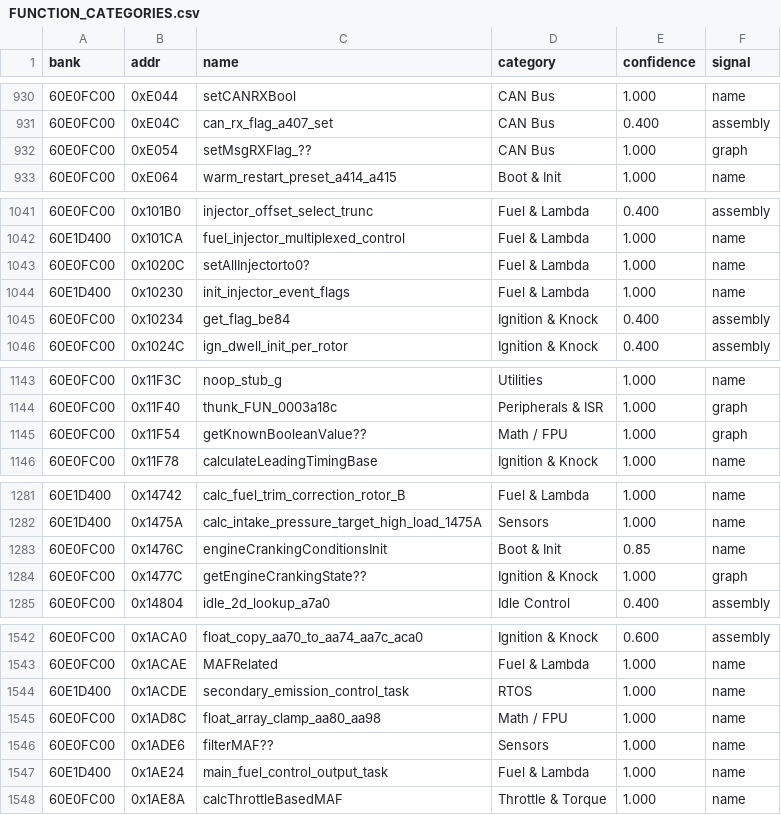
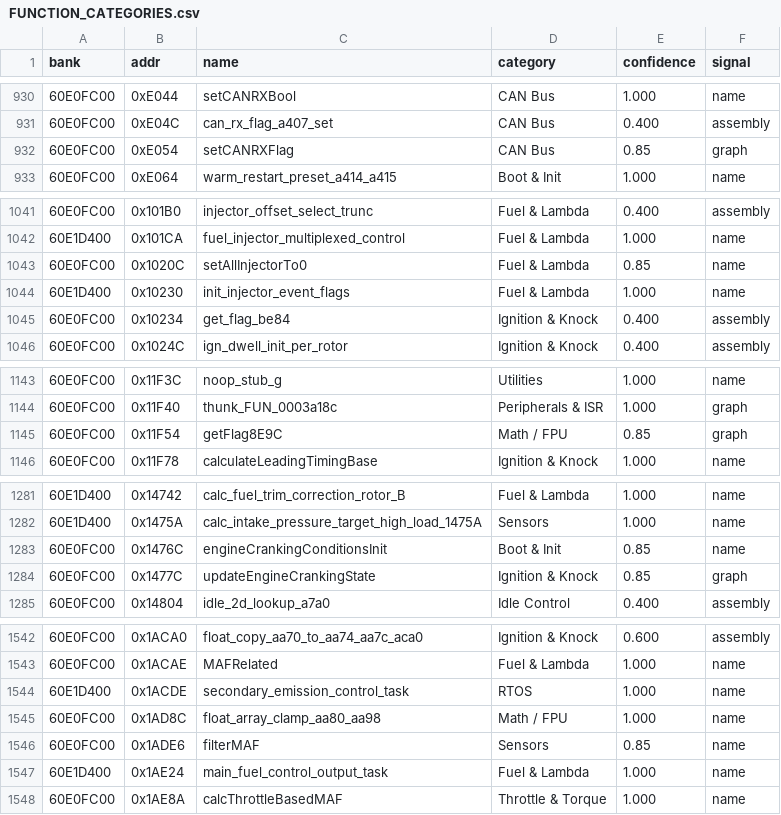
Before and after one commit to davtur19/rx8ecu, a CSV file: symbols/FUNCTION_CATEGORIES.csv, drawn as a sheet; only a part is shown, gaps mark what is left out; the diff covers the shown part only.

Commit message:
feat(symbols): second verification pass on kept uncertain names — 28 renamed

```diff
--- a/symbols/FUNCTION_CATEGORIES.csv
+++ b/symbols/FUNCTION_CATEGORIES.csv
@@ -931,3 +931,3 @@
 60E0FC00,0xE04C,can_rx_flag_a407_set,CAN Bus,0.400,assembly
-60E0FC00,0xE054,setMsgRXFlag_??,CAN Bus,1.000,graph
+60E0FC00,0xE054,setCANRXFlag,CAN Bus,0.85,graph
 60E0FC00,0xE064,warm_restart_preset_a414_a415,Boot & Init,1.000,name
@@ -1042,3 +1042,3 @@
 60E1D400,0x101CA,fuel_injector_multiplexed_control,Fuel & Lambda,1.000,name
-60E0FC00,0x1020C,setAllInjectorto0?,Fuel & Lambda,1.000,name
+60E0FC00,0x1020C,setAllInjectorTo0,Fuel & Lambda,0.85,name
 60E1D400,0x10230,init_injector_event_flags,Fuel & Lambda,1.000,name
@@ -1144,3 +1144,3 @@
 60E0FC00,0x11F40,thunk_FUN_0003a18c,Peripherals & ISR,1.000,graph
-60E0FC00,0x11F54,getKnownBooleanValue??,Math / FPU,1.000,graph
+60E0FC00,0x11F54,getFlag8E9C,Math / FPU,0.85,graph
 60E0FC00,0x11F78,calculateLeadingTimingBase,Ignition & Knock,1.000,name
@@ -1283,3 +1283,3 @@
 60E0FC00,0x1476C,engineCrankingConditionsInit,Boot & Init,0.85,name
-60E0FC00,0x1477C,getEngineCrankingState??,Ignition & Knock,1.000,graph
+60E0FC00,0x1477C,updateEngineCrankingState,Ignition & Knock,0.85,graph
 60E0FC00,0x14804,idle_2d_lookup_a7a0,Idle Control,0.400,assembly
@@ -1545,3 +1545,3 @@
 60E0FC00,0x1AD8C,float_array_clamp_aa80_aa98,Math / FPU,1.000,name
-60E0FC00,0x1ADE6,filterMAF??,Sensors,1.000,name
+60E0FC00,0x1ADE6,filterMAF,Sensors,0.85,name
 60E1D400,0x1AE24,main_fuel_control_output_task,Fuel & Lambda,1.000,name
```
Also changed, not shown: 46 edited cells elsewhere in this file, 1 other file.
